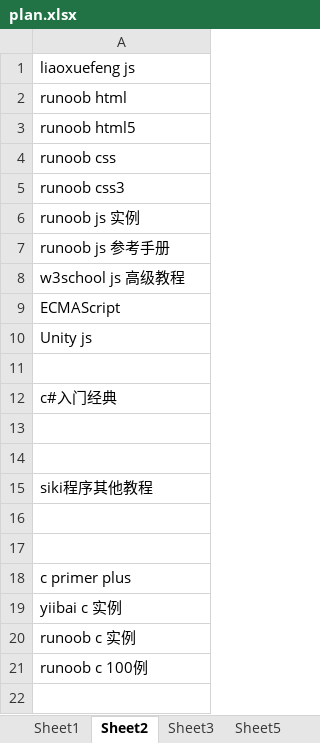
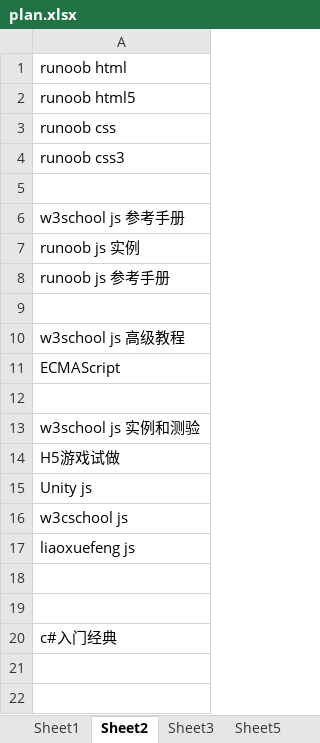
Before and after one commit to Gaolbirdy/Lab, an Excel workbook: plan.xlsx, sheet Sheet2, drawn as a sheet; only a part is shown; the shorter side is filled out with more unchanged rows; values as stored, in another font and other column widths than the file's, no borders; the diff names each change by its address in the sheet, - before the commit and + after, or states it on an @@ line.

Commit message:
commit

```diff
--- a/plan.xlsx (sheet Sheet2)
+++ b/plan.xlsx (sheet Sheet2)
+row 5: (empty)
+row 6: w3school js 参考手册
+row 9: (empty)
+row 12: (empty)
+row 13: w3school js 实例和测验
+row 14: H5游戏试做
+row 16: w3cschool js
@@ row 1 moved to row 17: liaoxuefeng js @@
+row 18: (empty)
```
Also changed, not shown: other sheet tabs, charts or pictures.
